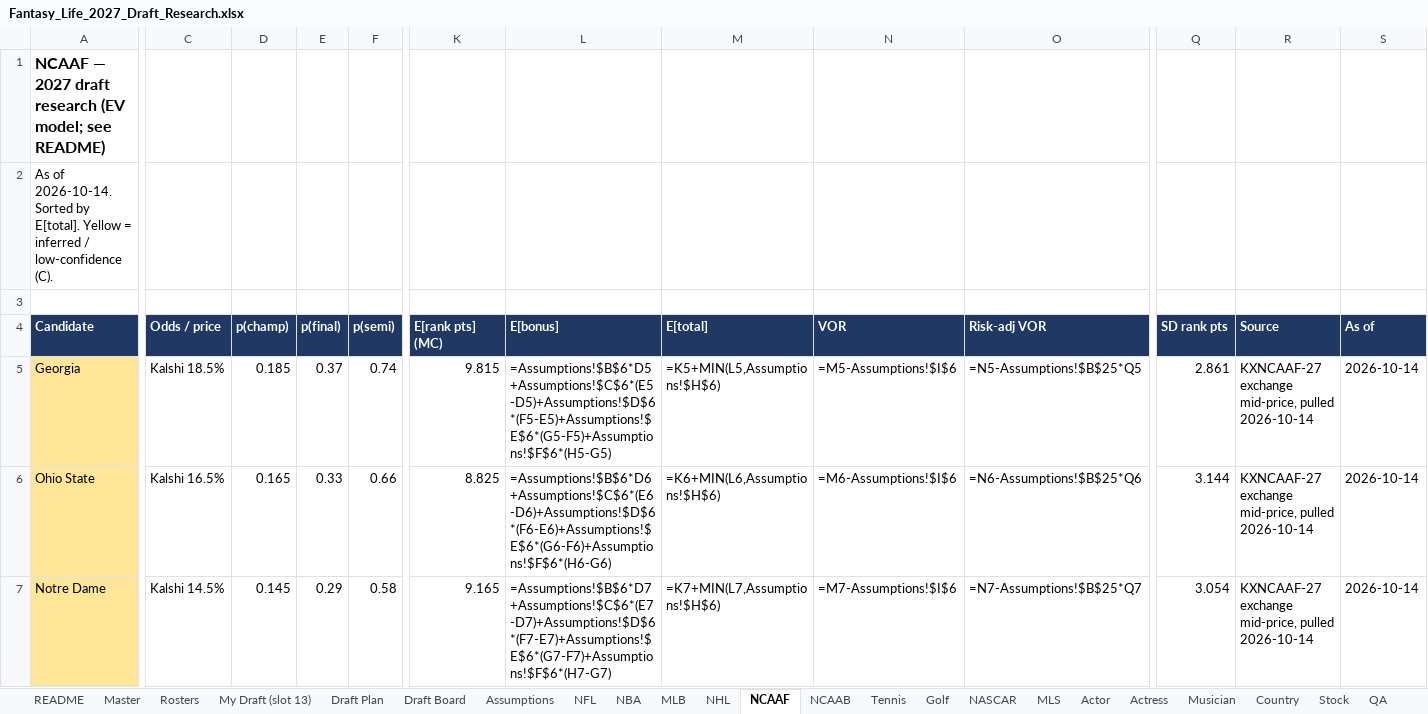
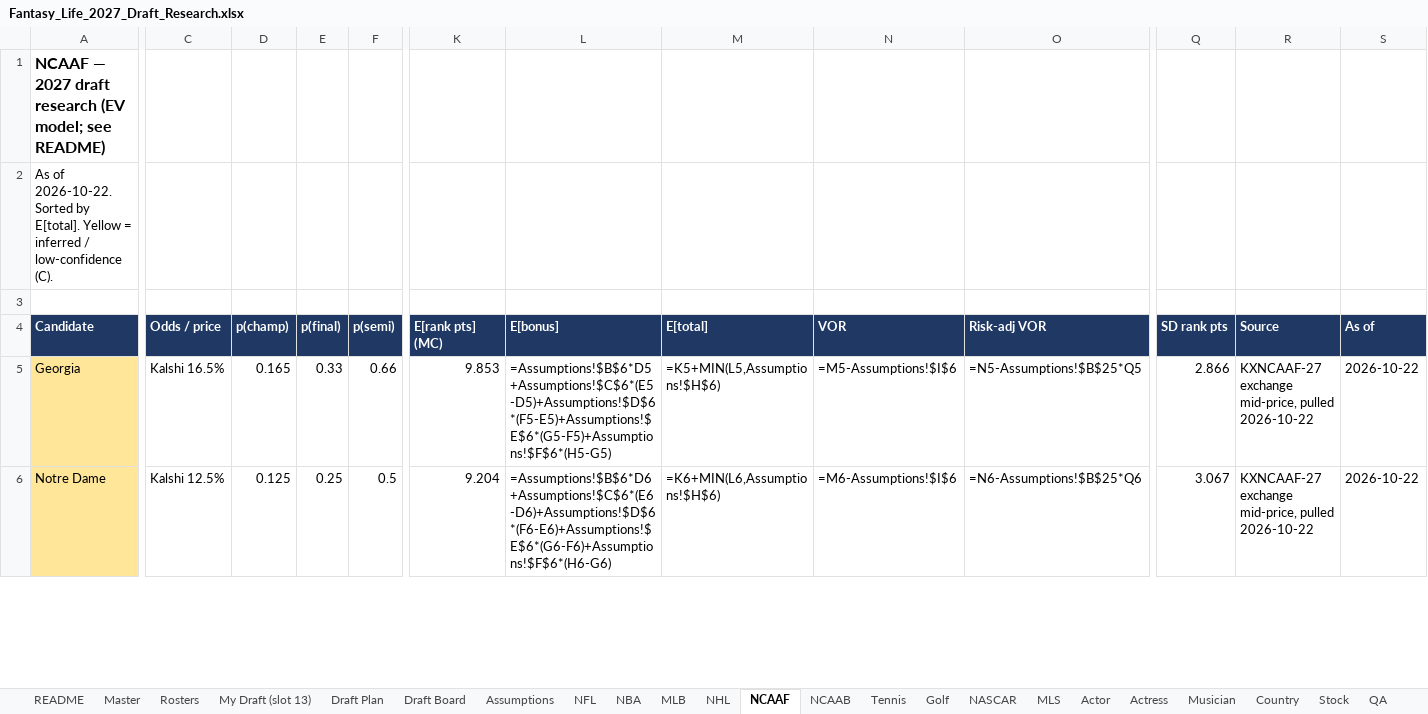
Before and after one commit to akorch16/fantasy_life, an Excel workbook: draft_guide/Fantasy_Life_2027_Draft_Research.xlsx, sheet NCAAF, drawn as a sheet; only a part is shown, gaps mark what is left out; values as stored, in another font and other column widths than the file's, no borders; formulas without a stored value are shown as written; removed rows and columns are numbered as before the commit, all else as after; rows hold the shown columns only; the diff covers the shown part only; the diff names each change by its address in the sheet, - before the commit and + after, or states it on an @@ line.

```diff
--- a/draft_guide/Fantasy_Life_2027_Draft_Research.xlsx (sheet NCAAF)
+++ b/draft_guide/Fantasy_Life_2027_Draft_Research.xlsx (sheet NCAAF)
-A2 (Candidate): As of 2026-10-14. Sorted by…
+A2 (Candidate): As of 2026-10-22. Sorted by…
-C5 (Odds / price): Kalshi 18.5%
+C5 (Odds / price): Kalshi 16.5%
-D5 (p(champ)): 0.185
+D5 (p(champ)): 0.165
-E5 (p(final)): 0.37
+E5 (p(final)): 0.33
-F5 (p(semi)): 0.74
+F5 (p(semi)): 0.66
-K5 (E[rank pts] (MC)): 9.815
+K5 (E[rank pts] (MC)): 9.853
-Q5 (SD rank pts): 2.861
+Q5 (SD rank pts): 2.866
-R5 (Source): …mid-price, pulled 2026-10-14
+R5 (Source): …mid-price, pulled 2026-10-22
-S5 (As of): 2026-10-14
+S5 (As of): 2026-10-22
-row 6: Ohio State | Kalshi 16.5% | 0.165 | 0.33 | 0.66 | 8.825 | =Assumptions!$B$6*D6+Assumptions!$C$6*(E6-D6)+Assumptions!$D$6*(F6-E6)+Assumptions!$E$6*(G6-F6)+Assumptions!$F$6*(H6-G6) | =K6+MIN(L6,Assumptions!$H$6) | =M6-Assumptions!$I$6 | =N6-Assumptions!$B$25*Q6 | 3.144 | KXNCAAF-27 exchange mid-price, pulled 2026-10-14 | 2026-10-14
-C6 (Odds / price): Kalshi 14.5%
+C6 (Odds / price): Kalshi 12.5%
-D6 (p(champ)): 0.145
+D6 (p(champ)): 0.125
-E6 (p(final)): 0.29
+E6 (p(final)): 0.25
-F6 (p(semi)): 0.58
+F6 (p(semi)): 0.5
-K6 (E[rank pts] (MC)): 9.165
+K6 (E[rank pts] (MC)): 9.204
-L6 (E[bonus]): =Assumptions!$B$6*D7+Assumptions!$C$6*(E7-D7)+Assumptions!$D$6*(F7-E7)+Assumptions!$E$6*(G7-F7)+Assumptions!$F$6*(H7-G7)
+L6 (E[bonus]): =Assumptions!$B$6*D6+Assumptions!$C$6*(E6-D6)+Assumptions!$D$6*(F6-E6)+Assumptions!$E$6*(G6-F6)+Assumptions!$F$6*(H6-G6)
-M6 (E[total]): =K7+MIN(L7,Assumptions!$H$6)
+M6 (E[total]): =K6+MIN(L6,Assumptions!$H$6)
-N6 (VOR): =M7-Assumptions!$I$6
+N6 (VOR): =M6-Assumptions!$I$6
-O6 (Risk-adj VOR): =N7-Assumptions!$B$25*Q7
+O6 (Risk-adj VOR): =N6-Assumptions!$B$25*Q6
-Q6 (SD rank pts): 3.054
+Q6 (SD rank pts): 3.067
-R6 (Source): …mid-price, pulled 2026-10-14
+R6 (Source): …mid-price, pulled 2026-10-22
-S6 (As of): 2026-10-14
+S6 (As of): 2026-10-22
```
Also changed, not shown: 6 added rows, 5 removed rows, 196 edited cells and cell formats elsewhere in this sheet, sheet Draft Board, sheet QA, sheet NHL, sheet NFL, sheet NBA, sheet Actor, 15 more sheets, 16 other files.
